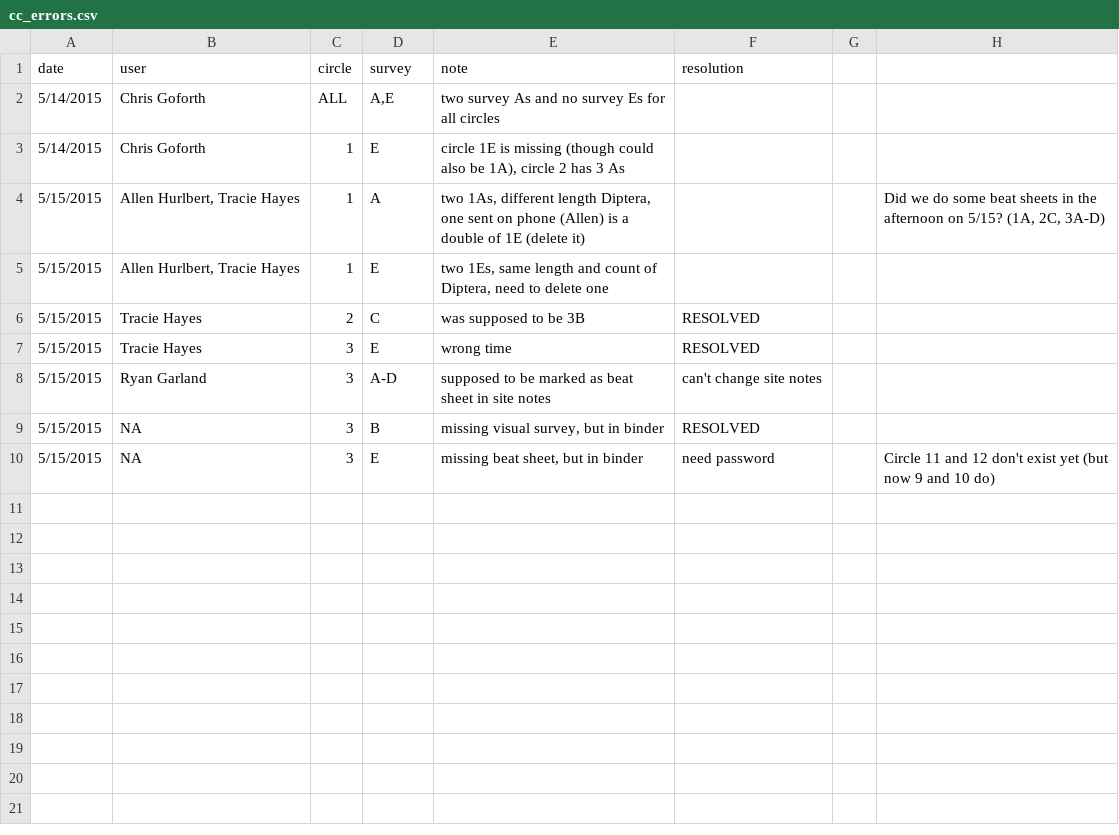
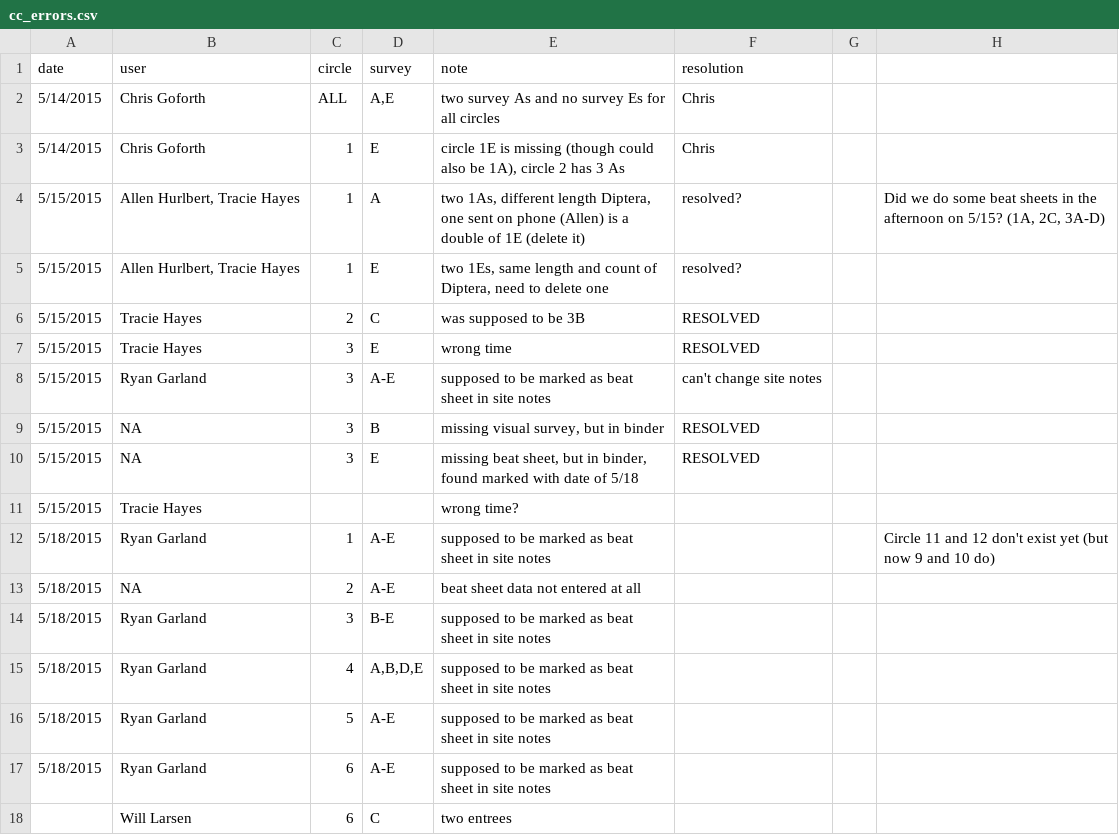
Before and after one commit to hurlbertlab/caterpillars-count-analysis, a CSV file: cc_errors.csv, drawn as a sheet.

```diff
--- a/cc_errors.csv
+++ b/cc_errors.csv
@@ -1,10 +1,18 @@
 date,user,circle,survey,note,resolution,,
-5/14/2015,Chris Goforth,ALL,"A,E",two survey As and no survey Es for all circles,,,
-5/14/2015,Chris Goforth,1,E,"circle 1E is missing (though could also be 1A), circle 2 has 3 As",,,
-5/15/2015,"Allen Hurlbert, Tracie Hayes",1,A,"two 1As, different length Diptera, one sent on phone (Allen) is a double of 1E (delete it)",,,"Did we do some beat sheets in the afternoon on 5/15? (1A, 2C, 3A-D)"
-5/15/2015,"Allen Hurlbert, Tracie Hayes",1,E,"two 1Es, same length and count of Diptera, need to delete one",,,
+5/14/2015,Chris Goforth,ALL,"A,E",two survey As and no survey Es for all circles,Chris,,
+5/14/2015,Chris Goforth,1,E,"circle 1E is missing (though could also be 1A), circle 2 has 3 As",Chris,,
+5/15/2015,"Allen Hurlbert, Tracie Hayes",1,A,"two 1As, different length Diptera, one sent on phone (Allen) is a double of 1E (delete it)",resolved?,,"Did we do some beat sheets in the afternoon on 5/15? (1A, 2C, 3A-D)"
+5/15/2015,"Allen Hurlbert, Tracie Hayes",1,E,"two 1Es, same length and count of Diptera, need to delete one",resolved?,,
 5/15/2015,Tracie Hayes,2,C,was supposed to be 3B,RESOLVED,,
 5/15/2015,Tracie Hayes,3,E,wrong time,RESOLVED,,
-5/15/2015,Ryan Garland,3,A-D,supposed to be marked as beat sheet in site notes,can't change site notes,,
+5/15/2015,Ryan Garland,3,A-E,supposed to be marked as beat sheet in site notes,can't change site notes,,
 5/15/2015,NA,3,B,"missing visual survey, but in binder",RESOLVED,,
-5/15/2015,NA,3,E,"missing beat sheet, but in binder",need password,,Circle 11 and 12 don't exist yet (but now 9 and 10 do)
+5/15/2015,NA,3,E,"missing beat sheet, but in binder, found marked with date of 5/18",RESOLVED,,
+5/15/2015,Tracie Hayes,,,wrong time?,,,
+5/18/2015,Ryan Garland,1,A-E,supposed to be marked as beat sheet in site notes,,,Circle 11 and 12 don't exist yet (but now 9 and 10 do)
+5/18/2015,NA,2,A-E,beat sheet data not entered at all,,,
+5/18/2015,Ryan Garland,3,B-E,supposed to be marked as beat sheet in site notes,,,
+5/18/2015,Ryan Garland,4,"A,B,D,E",supposed to be marked as beat sheet in site notes,,,
+5/18/2015,Ryan Garland,5,A-E,supposed to be marked as beat sheet in site notes,,,
+5/18/2015,Ryan Garland,6,A-E,supposed to be marked as beat sheet in site notes,,,
+,Will Larsen,6,C,two entrees,,,
```
Also changed, not shown: 1 other file.
